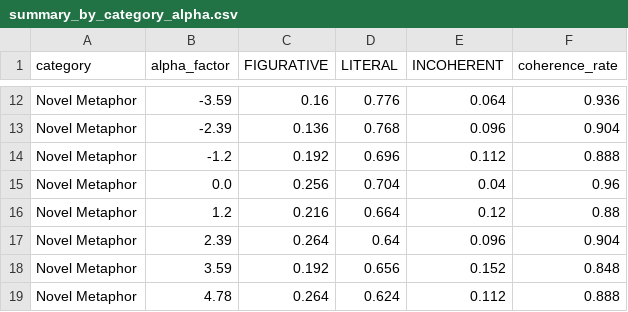
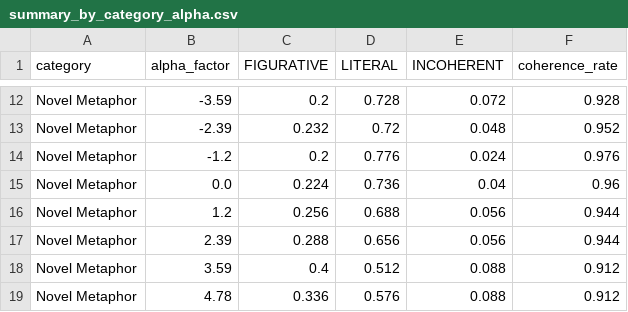
Before and after one commit to Itamarvs/beyond-idiom-steering, a CSV file: analysis/summary_by_category_alpha.csv, drawn as a sheet; only a part is shown, gaps mark what is left out; the diff covers the shown part only; the diff names each change by its address in the sheet, - before the commit and + after, or states it on an @@ line.

```diff
--- a/analysis/summary_by_category_alpha.csv
+++ b/analysis/summary_by_category_alpha.csv
-C12 (FIGURATIVE): 0.16
+C12 (FIGURATIVE): 0.2
-D12 (LITERAL): 0.776
+D12 (LITERAL): 0.728
-E12 (INCOHERENT): 0.064
+E12 (INCOHERENT): 0.072
-F12 (coherence_rate): 0.936
+F12 (coherence_rate): 0.928
-C13 (FIGURATIVE): 0.136
+C13 (FIGURATIVE): 0.232
-D13 (LITERAL): 0.768
+D13 (LITERAL): 0.72
-E13 (INCOHERENT): 0.096
+E13 (INCOHERENT): 0.048
-F13 (coherence_rate): 0.904
+F13 (coherence_rate): 0.952
-C14 (FIGURATIVE): 0.192
+C14 (FIGURATIVE): 0.2
-D14 (LITERAL): 0.696
+D14 (LITERAL): 0.776
-E14 (INCOHERENT): 0.112
+E14 (INCOHERENT): 0.024
-F14 (coherence_rate): 0.888
+F14 (coherence_rate): 0.976
-C15 (FIGURATIVE): 0.256
+C15 (FIGURATIVE): 0.224
-D15 (LITERAL): 0.704
+D15 (LITERAL): 0.736
-C16 (FIGURATIVE): 0.216
+C16 (FIGURATIVE): 0.256
-D16 (LITERAL): 0.664
+D16 (LITERAL): 0.688
-E16 (INCOHERENT): 0.12
+E16 (INCOHERENT): 0.056
-F16 (coherence_rate): 0.88
+F16 (coherence_rate): 0.944
-C17 (FIGURATIVE): 0.264
+C17 (FIGURATIVE): 0.288
-D17 (LITERAL): 0.64
+D17 (LITERAL): 0.656
-E17 (INCOHERENT): 0.096
+E17 (INCOHERENT): 0.056
-F17 (coherence_rate): 0.904
+F17 (coherence_rate): 0.944
-C18 (FIGURATIVE): 0.192
+C18 (FIGURATIVE): 0.4
-D18 (LITERAL): 0.656
+D18 (LITERAL): 0.512
-E18 (INCOHERENT): 0.152
+E18 (INCOHERENT): 0.088
-F18 (coherence_rate): 0.848
+F18 (coherence_rate): 0.912
-C19 (FIGURATIVE): 0.264
+C19 (FIGURATIVE): 0.336
-D19 (LITERAL): 0.624
+D19 (LITERAL): 0.576
-E19 (INCOHERENT): 0.112
+E19 (INCOHERENT): 0.088
-F19 (coherence_rate): 0.888
+F19 (coherence_rate): 0.912
```
Also changed, not shown: 4 added rows, 4 removed rows and 57 edited cells elsewhere in this file, analysis/summary_by_alpha.csv, 2 other files.
